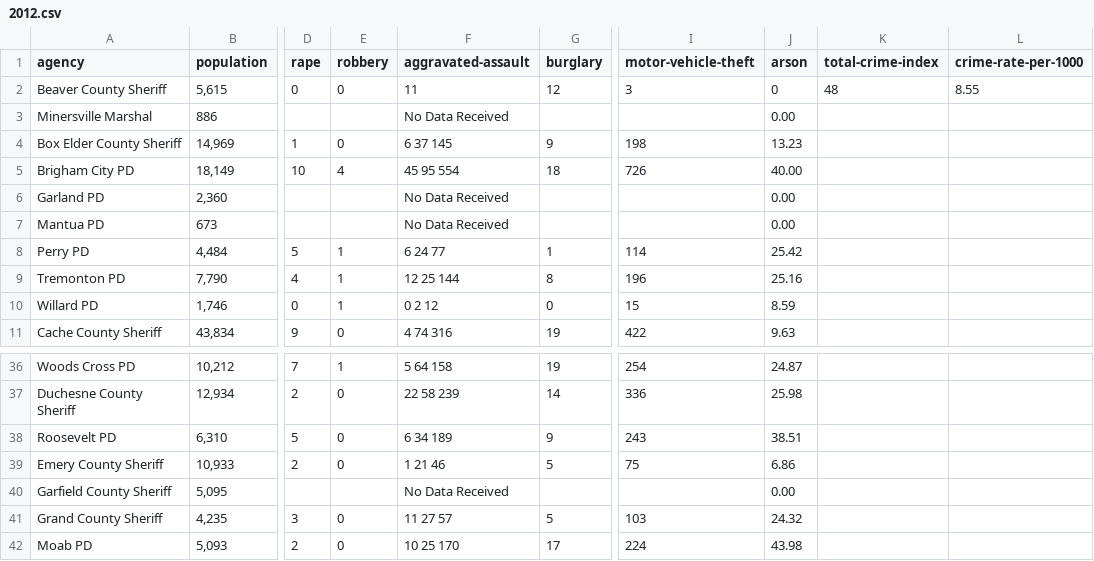
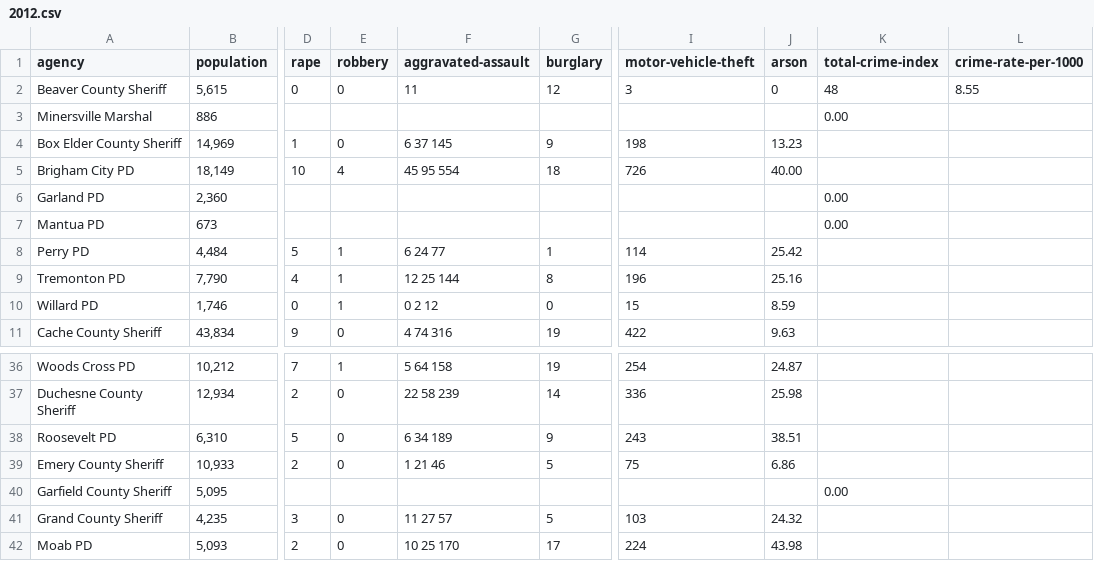
Before and after one commit to todrobbins/crime-stats-utah, a CSV file: data/index-crimes-by-agency/2012.csv, drawn as a sheet; only a part is shown, gaps mark what is left out; the diff names each change by its address in the sheet, - before the commit and + after, or states it on an @@ line.

Commit message:
comma fixes

```diff
--- a/data/index-crimes-by-agency/2012.csv
+++ b/data/index-crimes-by-agency/2012.csv
-F3 (aggravated-assault): No Data Received
+F3 (aggravated-assault): (empty)
-J3 (arson): 0.00
+J3 (arson): (empty)
-K3 (total-crime-index): (empty)
+K3 (total-crime-index): 0.00
-F6:F7 (aggravated-assault): No Data Received
+F6:F7 (aggravated-assault): (empty)
-J6:J7 (arson): 0.00
+J6:J7 (arson): (empty)
-K6:K7 (total-crime-index): (empty)
+K6:K7 (total-crime-index): 0.00
-F40 (aggravated-assault): No Data Received
+F40 (aggravated-assault): (empty)
-J40 (arson): 0.00
+J40 (arson): (empty)
-K40 (total-crime-index): (empty)
+K40 (total-crime-index): 0.00
```
